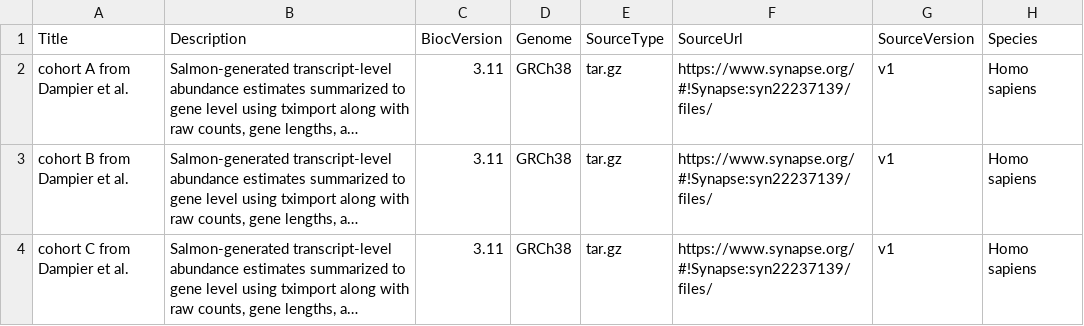
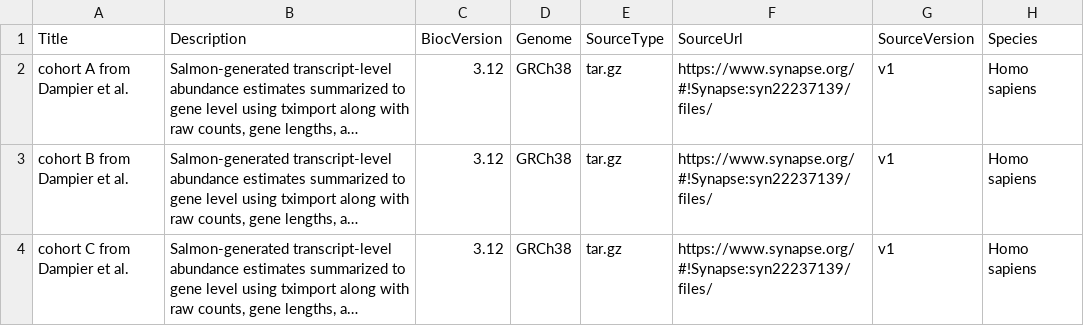
Before and after one commit to bioc/FieldEffectCrc, a CSV file: inst/extdata/metadata.csv, drawn as a sheet; only a part is shown; long unchanged cells end in …; the diff names each change by its address in the sheet, - before the commit and + after, or states it on an @@ line.

```diff
--- a/inst/extdata/metadata.csv
+++ b/inst/extdata/metadata.csv
-C2:C4 (BiocVersion): 3.11
+C2:C4 (BiocVersion): 3.12
```
Also changed, not shown: 16 other files.
